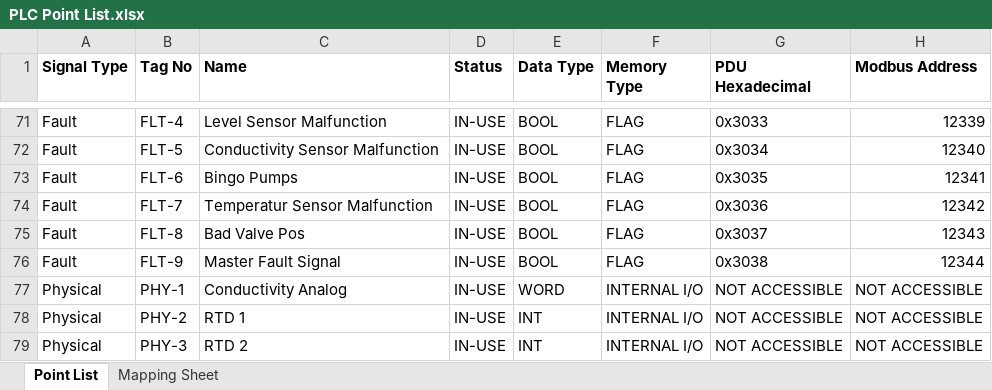
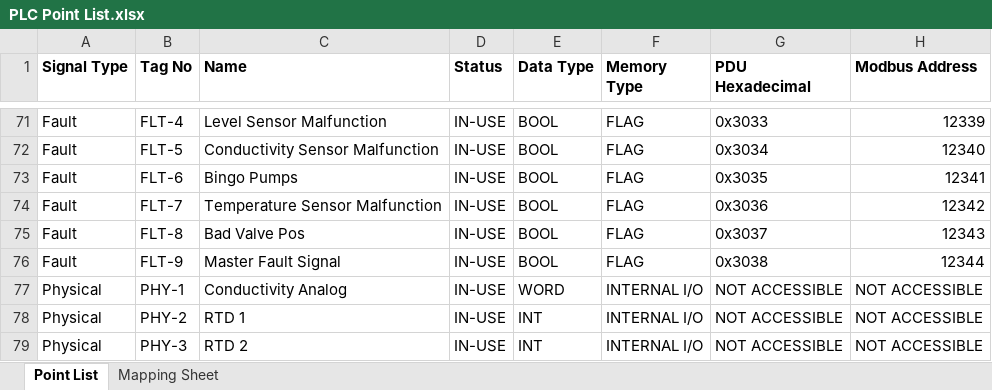
Before and after one commit to Ovikian/TMEIC-DI-Water-Cooling-Skid-Repo, an Excel workbook: Documentation/PLC Point List.xlsx, sheet Point List, drawn as a sheet; only a part is shown, gaps mark what is left out; values as stored, in another font and other column widths than the file's, no borders; table styles not drawn; the diff names each change by its address in the sheet, - before the commit and + after, or states it on an @@ line.

Commit message:
Digital Twin & PLC Point List Update
- Corrected Typo in Point List
- Cleared warnings in Matlab

```diff
--- a/Documentation/PLC Point List.xlsx (sheet Point List)
+++ b/Documentation/PLC Point List.xlsx (sheet Point List)
-C74 (Name): Temperatur Sensor Malfunction
+C74 (Name): Temperature Sensor Malfunction
```
Also changed, not shown: 2 other files.
